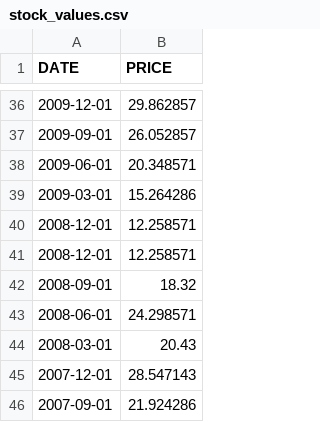
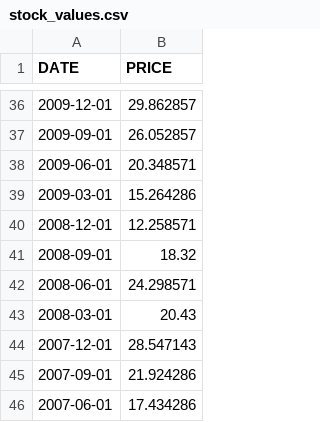
Before and after one commit to dano09/equilibrium, a CSV file: data/apple/stock_values.csv, drawn as a sheet; only a part is shown, gaps mark what is left out; the shorter side is filled out with more unchanged rows.

```diff
--- a/data/apple/stock_values.csv
+++ b/data/apple/stock_values.csv
@@ -40,3 +40,2 @@ DATE,PRICE
 2008-12-01,12.258571
-2008-12-01,12.258571
 2008-09-01,18.32
```
Also changed, not shown: data/apple/balance_sheet.csv, data/apple/cash_flow.csv, 3 other files.
